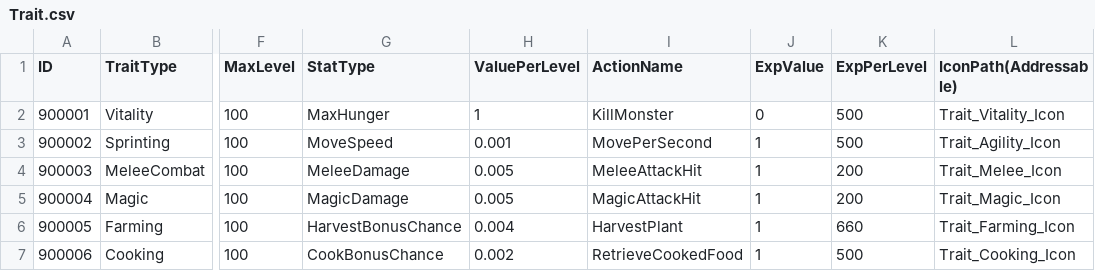
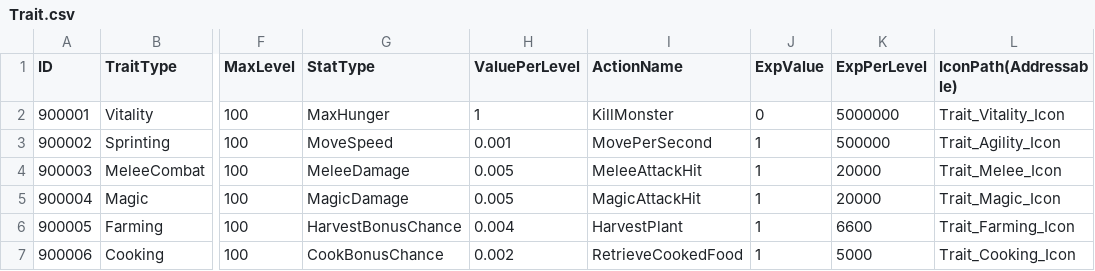
Before and after one commit to ssunpark/eat-or-die, a CSV file: Assets/StreamingAssets/PlayerCSV/Trait.csv, drawn as a sheet; only a part is shown, gaps mark what is left out; the diff names each change by its address in the sheet, - before the commit and + after, or states it on an @@ line.

```diff
--- a/Assets/StreamingAssets/PlayerCSV/Trait.csv
+++ b/Assets/StreamingAssets/PlayerCSV/Trait.csv
-K2 (ExpPerLevel): 500
+K2 (ExpPerLevel): 5000000
-K3 (ExpPerLevel): 500
+K3 (ExpPerLevel): 500000
-K4:K5 (ExpPerLevel): 200
+K4:K5 (ExpPerLevel): 20000
-K6 (ExpPerLevel): 660
+K6 (ExpPerLevel): 6600
-K7 (ExpPerLevel): 500
+K7 (ExpPerLevel): 5000
```
Also changed, not shown: 8 other files.
